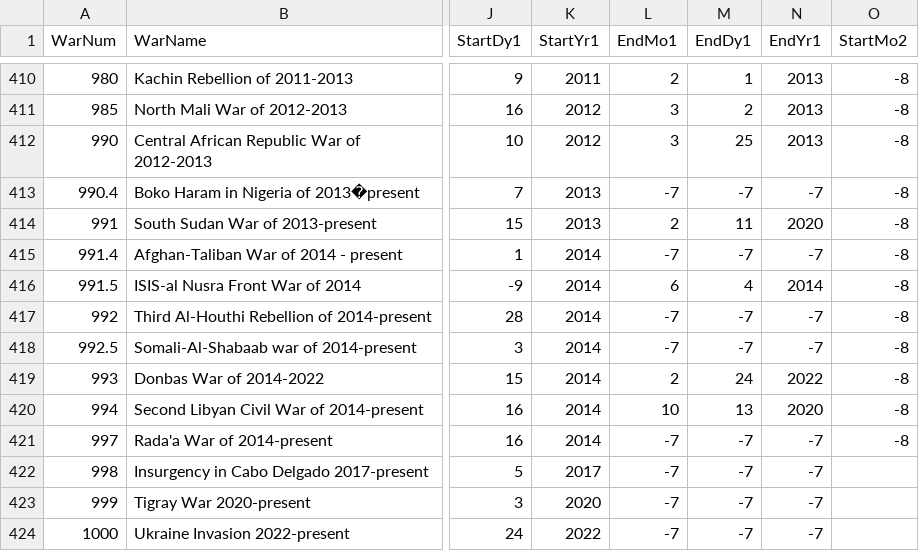
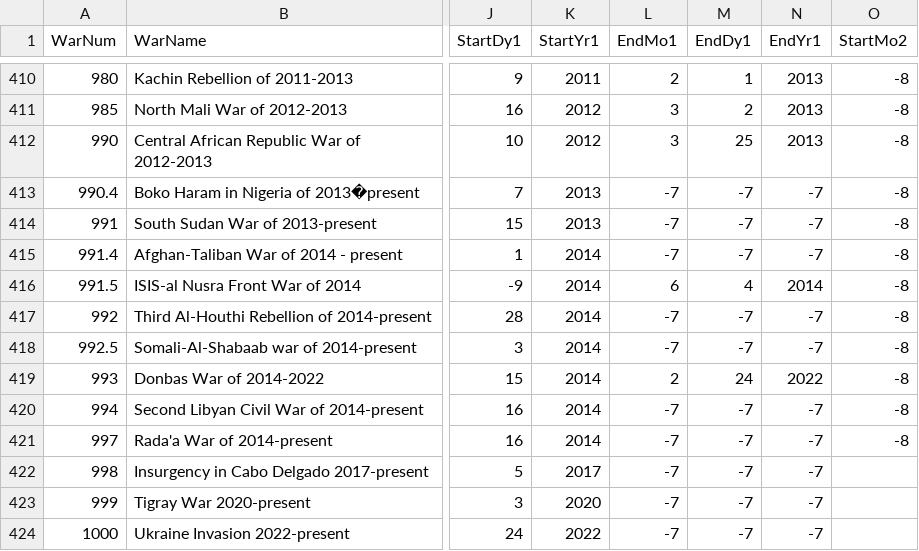
Before and after one commit to Jackhalabardnik/wars, a CSV file: wars.csv, drawn as a sheet; only a part is shown, gaps mark what is left out; the diff names each change by its address in the sheet, - before the commit and + after, or states it on an @@ line.

Commit message:
data - fix wars present with useless end date

```diff
--- a/wars.csv
+++ b/wars.csv
-L414 (EndMo1): 2
+L414 (EndMo1): -7
-M414 (EndDy1): 11
+M414 (EndDy1): -7
-N414 (EndYr1): 2020
+N414 (EndYr1): -7
-L420 (EndMo1): 10
+L420 (EndMo1): -7
-M420 (EndDy1): 13
+M420 (EndDy1): -7
-N420 (EndYr1): 2020
+N420 (EndYr1): -7
```
